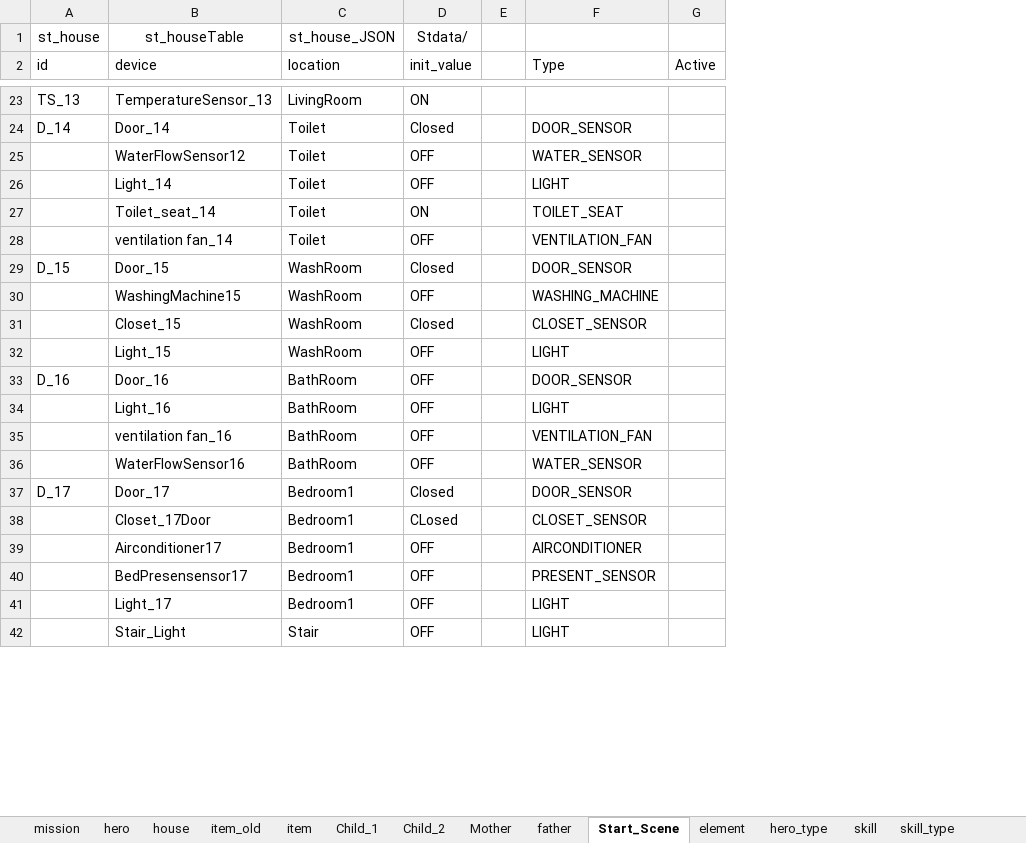
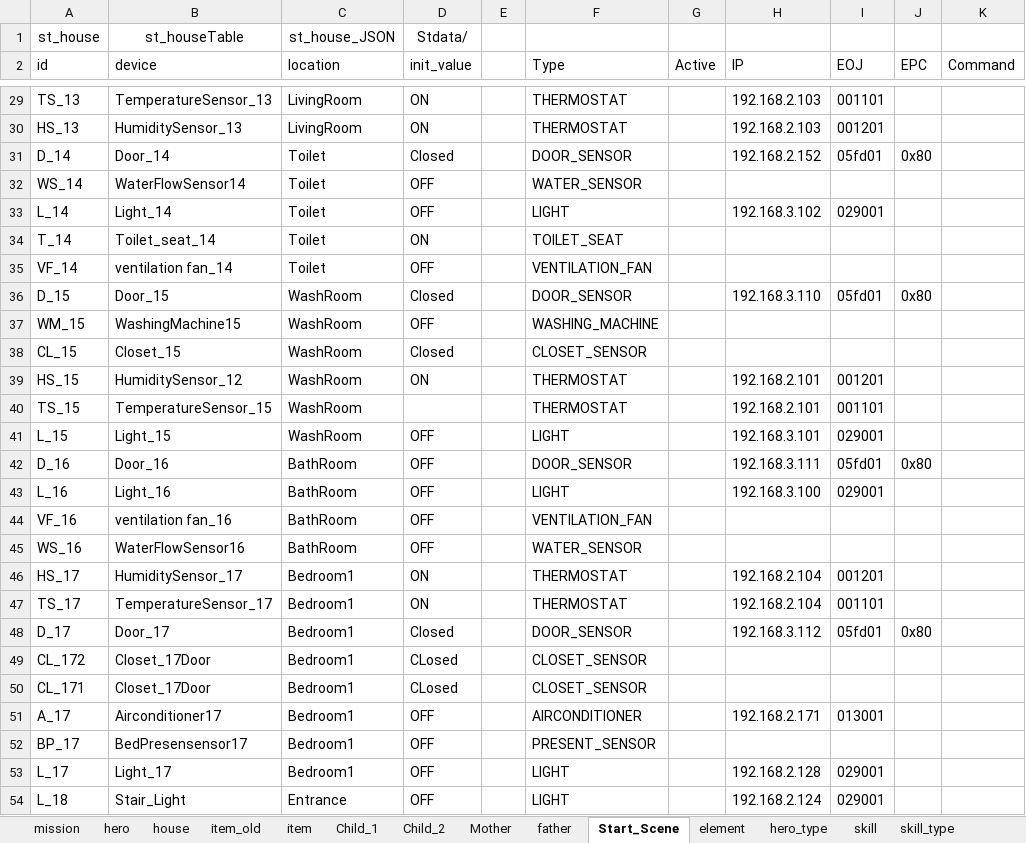
Before and after one commit to Cupham/iHouseSim, an Excel workbook: excel/culolo.xlsx, sheet Start_Scene, drawn as a sheet; only a part is shown, gaps mark what is left out; values as stored, in another font and other column widths than the file's, no borders; charts and pictures not drawn; addresses are those after the commit; the diff covers the shown part only; the diff names each change by its address in the sheet, - before the commit and + after, or states it on an @@ line.

```diff
--- a/excel/culolo.xlsx (sheet Start_Scene)
+++ b/excel/culolo.xlsx (sheet Start_Scene)
+column H (IP), row 29: 192.168.2.103; rows 31-36: 192.168.2.152 |  | 192.168.3.102 |  |  | 192.168.3.110; rows 41-43: 192.168.3.101 | 192.168.3.111 | 192.168.3.100; row 48: 192.168.3.112; rows 51-54: 192.168.2.171 |  | 192.168.2.128 | 192.168.2.124
+column I (EOJ), row 29: 001101; rows 31-36: 05fd01 |  | 029001 |  |  | 05fd01; rows 41-43: 029001 | 05fd01 | 029001; row 48: 05fd01; rows 51-54: 013001 |  | 029001 | 029001
+column J (EPC), rows 31-36: 0x80 |  |  |  |  | 0x80; row 42: 0x80; row 48: 0x80
+column K (Command), empty
-F29 (Type): (empty)
+F29 (Type): THERMOSTAT
+row 30: HS_13 | HumiditySensor_13 | LivingRoom | ON |  | THERMOSTAT |  | 192.168.2.103 | 001201
-A32 (id): (empty)
+A32 (id): WS_14
-B32 (device): WaterFlowSensor12
+B32 (device): WaterFlowSensor14
-A33 (id): (empty)
+A33 (id): L_14
-A34 (id): (empty)
+A34 (id): T_14
-A35 (id): (empty)
+A35 (id): VF_14
-A37 (id): (empty)
+A37 (id): WM_15
-A38 (id): (empty)
+A38 (id): CL_15
+row 39: HS_15 | HumiditySensor_12 | WashRoom | ON |  | THERMOSTAT |  | 192.168.2.101 | 001201
+row 40: TS_15 | TemperatureSensor_15 | WashRoom |  |  | THERMOSTAT |  | 192.168.2.101 | 001101
-A41 (id): (empty)
+A41 (id): L_15
-A43 (id): (empty)
+A43 (id): L_16
-A44 (id): (empty)
+A44 (id): VF_16
-A45 (id): (empty)
+A45 (id): WS_16
+row 46: HS_17 | HumiditySensor_17 | Bedroom1 | ON |  | THERMOSTAT |  | 192.168.2.104 | 001201
+row 47: TS_17 | TemperatureSensor_17 | Bedroom1 | ON |  | THERMOSTAT |  | 192.168.2.104 | 001101
-A49 (id): (empty)
+A49 (id): CL_172
+row 50: CL_171 | Closet_17Door | Bedroom1 | CLosed |  | CLOSET_SENSOR
-A51 (id): (empty)
+A51 (id): A_17
-A52 (id): (empty)
+A52 (id): BP_17
-A53 (id): (empty)
+A53 (id): L_17
-A54 (id): (empty)
+A54 (id): L_18
-C54 (location): Stair
+C54 (location): Entrance
```
Also changed, not shown: 6 added rows and 21 edited cells elsewhere in this sheet, sheet item_old, sheet entity, sheet item, sheet Child_1, charts or pictures, 5 other files.
